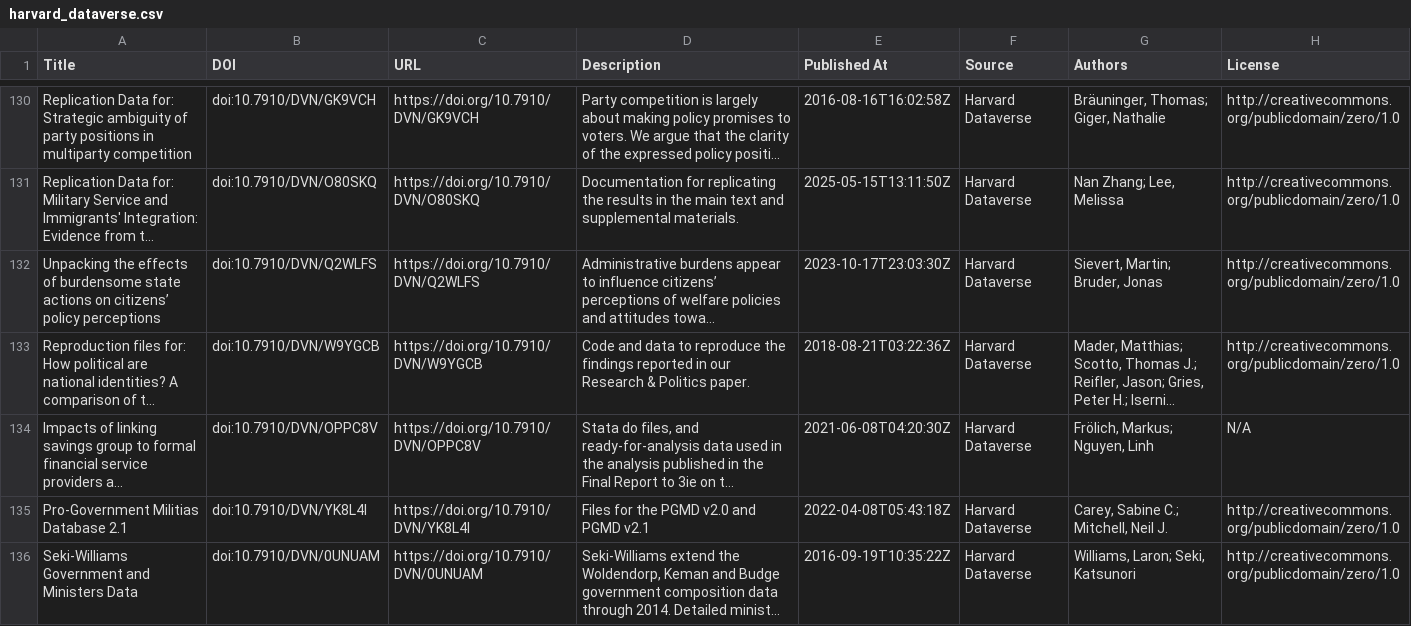
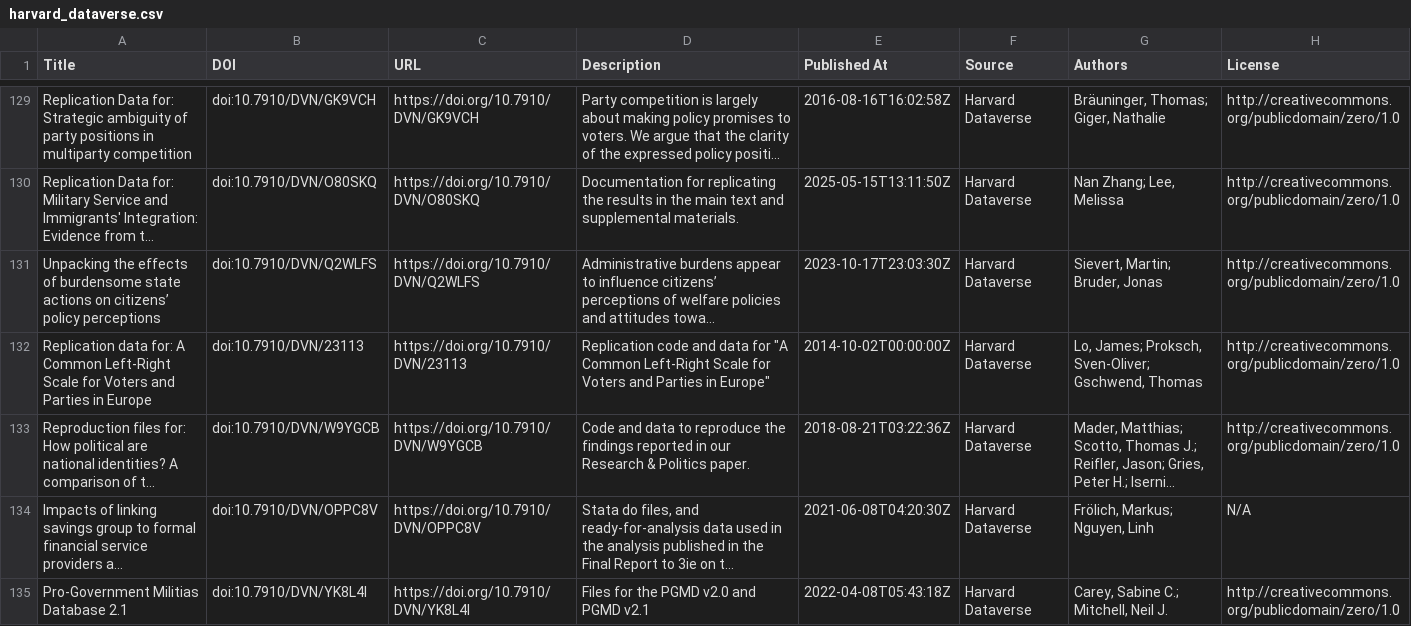
Before and after one commit to UB-Mannheim/madabi, a CSV file: metadata/harvard_dataverse.csv, drawn as a sheet; only a part is shown, gaps mark what is left out; the shorter side is filled out with more unchanged rows; long unchanged cells end in …; the diff covers the shown part only; the diff names each change by its address in the sheet, - before the commit and + after, or states it on an @@ line.

```diff
--- a/metadata/harvard_dataverse.csv
+++ b/metadata/harvard_dataverse.csv
+row 132: Replication data for: A Common Left-Right Scale for Voters and Parties in Europe | doi:10.7910/DVN/23113 | https://doi.org/10.7910/DVN/23113 | Replication code and data for "A Common Left-Right Scale for Voters and Parties in Europe" | 2014-10-02T00:00:00Z | Harvard Dataverse | Lo, James; Proksch, Sven-Oliver; Gschwend, Thomas | http://creativecommons.org/publicdomain/zero/1.0
```
Also changed, not shown: 10 added rows and 11 removed rows elsewhere in this file, metadata/zenodo.csv, 5 other files.
